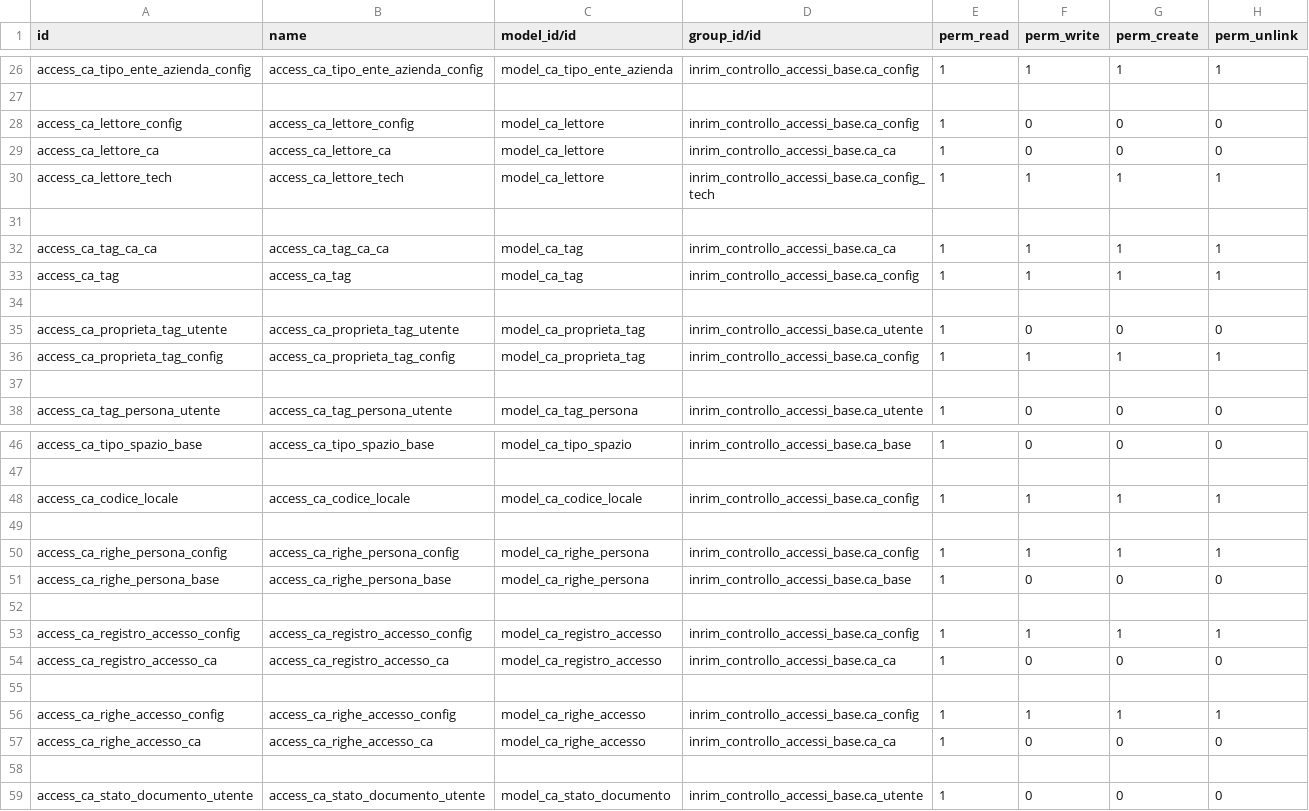
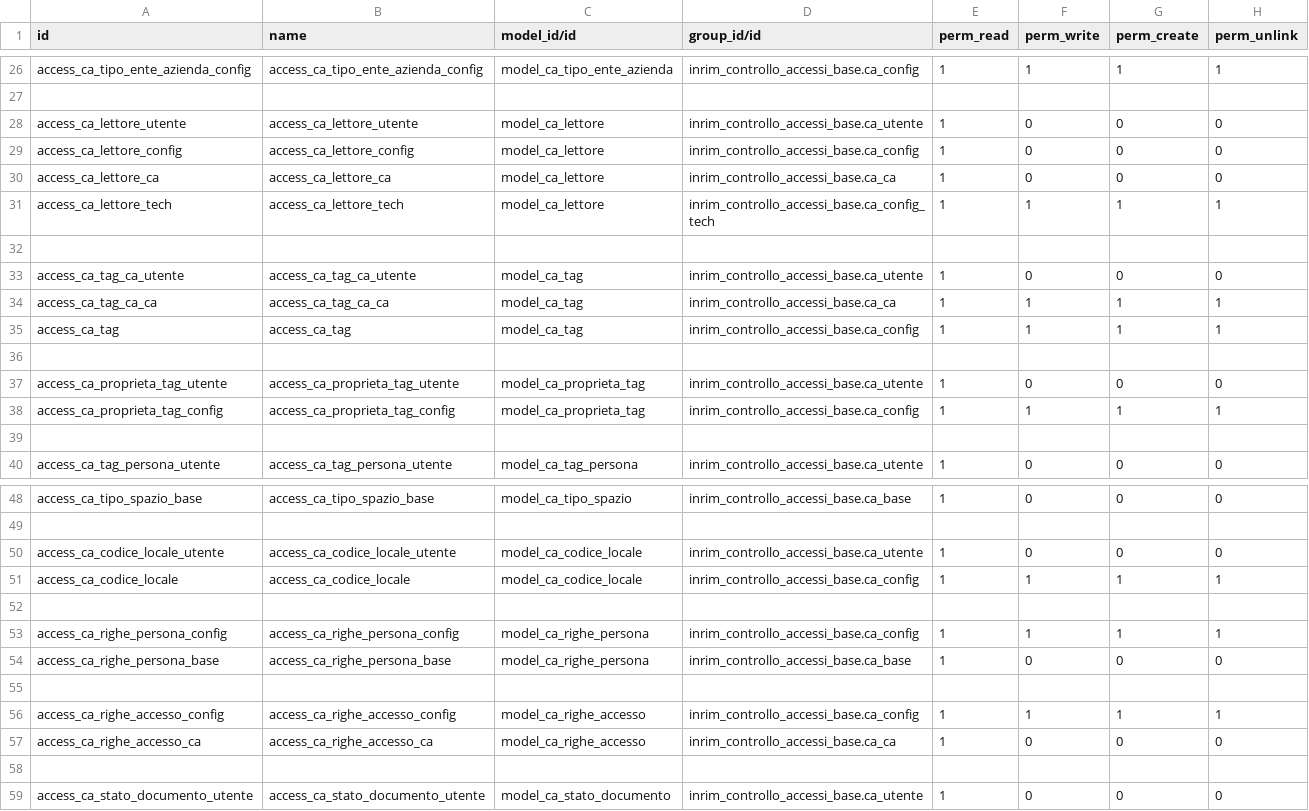
Before and after one commit to INRIM/Addons-Controllo-Accessi, a CSV file: inrim_anagrafiche/security/ir.model.access.csv, drawn as a sheet; only a part is shown, gaps mark what is left out.

```diff
--- a/inrim_anagrafiche/security/ir.model.access.csv
+++ b/inrim_anagrafiche/security/ir.model.access.csv
@@ -27,2 +27,3 @@ access_ca_tipo_ente_azienda_config,access_ca_tipo_ente_azienda_config,model_ca_t
 
+access_ca_lettore_utente,access_ca_lettore_utente,model_ca_lettore,inrim_controllo_accessi_base.ca_utente,1,0,0,0
 access_ca_lettore_config,access_ca_lettore_config,model_ca_lettore,inrim_controllo_accessi_base.ca_config,1,0,0,0
@@ -31,2 +32,3 @@ access_ca_lettore_tech,access_ca_lettore_tech,model_ca_lettore,inrim_controllo_a
 
+access_ca_tag_ca_utente,access_ca_tag_ca_utente,model_ca_tag,inrim_controllo_accessi_base.ca_utente,1,0,0,0
 access_ca_tag_ca_ca,access_ca_tag_ca_ca,model_ca_tag,inrim_controllo_accessi_base.ca_ca,1,1,1,1
@@ -47,2 +49,3 @@ access_ca_tipo_spazio_base,access_ca_tipo_spazio_base,model_ca_tipo_spazio,inrim
 
+access_ca_codice_locale_utente,access_ca_codice_locale_utente,model_ca_codice_locale,inrim_controllo_accessi_base.ca_utente,1,0,0,0
 access_ca_codice_locale,access_ca_codice_locale,model_ca_codice_locale,inrim_controllo_accessi_base.ca_config,1,1,1,1
@@ -51,5 +54,2 @@ access_ca_righe_persona_config,access_ca_righe_persona_config,model_ca_righe_per
 access_ca_righe_persona_base,access_ca_righe_persona_base,model_ca_righe_persona,inrim_controllo_accessi_base.ca_base,1,0,0,0
-
-access_ca_registro_accesso_config,access_ca_registro_accesso_config,model_ca_registro_accesso,inrim_controllo_accessi_base.ca_config,1,1,1,1
-access_ca_registro_accesso_ca,access_ca_registro_accesso_ca,model_ca_registro_accesso,inrim_controllo_accessi_base.ca_ca,1,0,0,0
 
```
Also changed, not shown: inrim_controllo_accessi/security/ir.model.access.csv, 35 other files.
